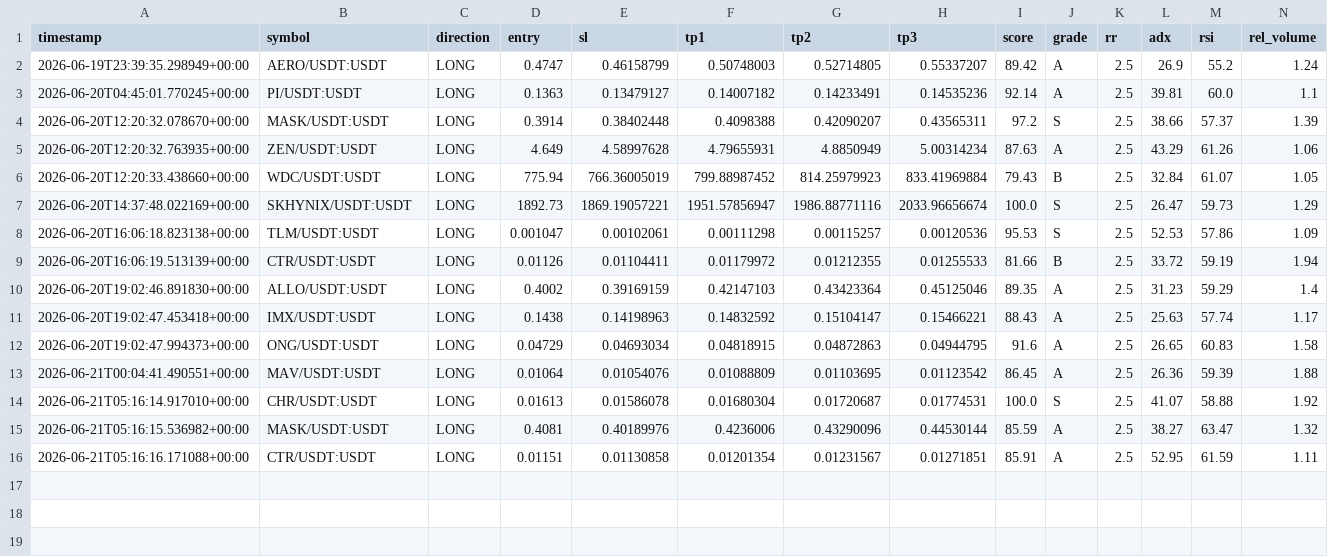
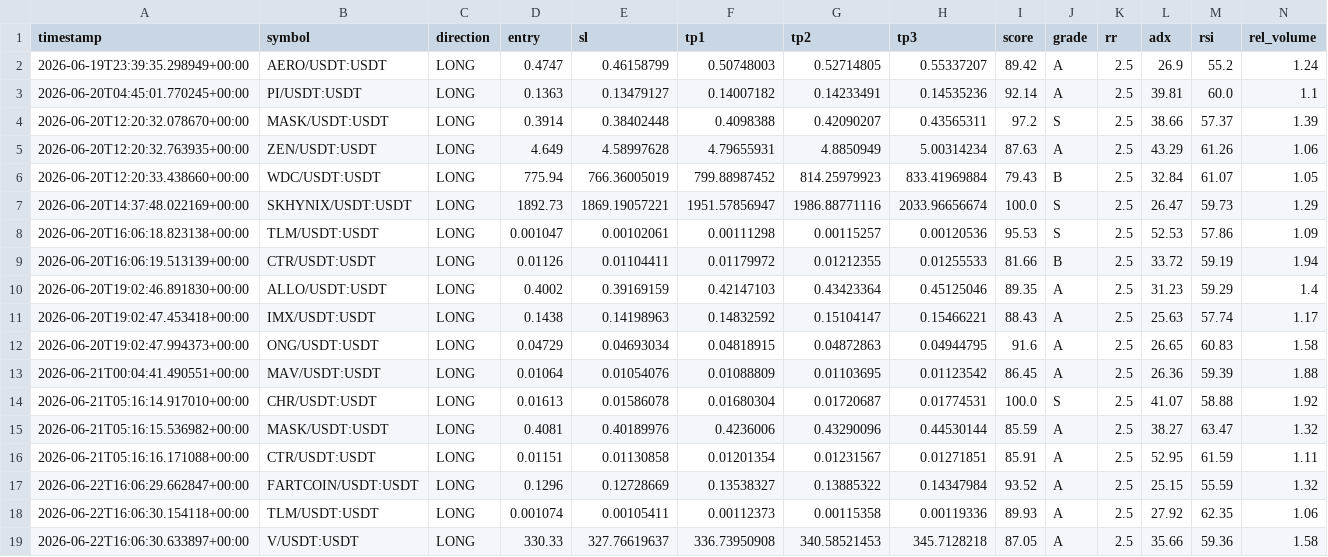
Before and after one commit to Mystgraider/ai-crypto-scan, a CSV file: storage/signals.csv, drawn as a sheet; only a part is shown; rows hold the shown columns only; the diff names each change by its address in the sheet, - before the commit and + after, or states it on an @@ line.

Commit message:
chore: update signals [skip ci]

```diff
--- a/storage/signals.csv
+++ b/storage/signals.csv
+row 17: 2026-06-22T16:06:29.662847+00:00 | FARTCOIN/USDT:USDT | LONG | 0.1296 | 0.12728669 | 0.13538327 | 0.13885322 | 0.14347984 | 93.52 | A | 2.5 | 25.15 | 55.59 | 1.32
+row 18: 2026-06-22T16:06:30.154118+00:00 | TLM/USDT:USDT | LONG | 0.001074 | 0.00105411 | 0.00112373 | 0.00115358 | 0.00119336 | 89.93 | A | 2.5 | 27.92 | 62.35 | 1.06
+row 19: 2026-06-22T16:06:30.633897+00:00 | V/USDT:USDT | LONG | 330.33 | 327.76619637 | 336.73950908 | 340.58521453 | 345.7128218 | 87.05 | A | 2.5 | 35.66 | 59.36 | 1.58
```
Also changed, not shown: 1 other file.
